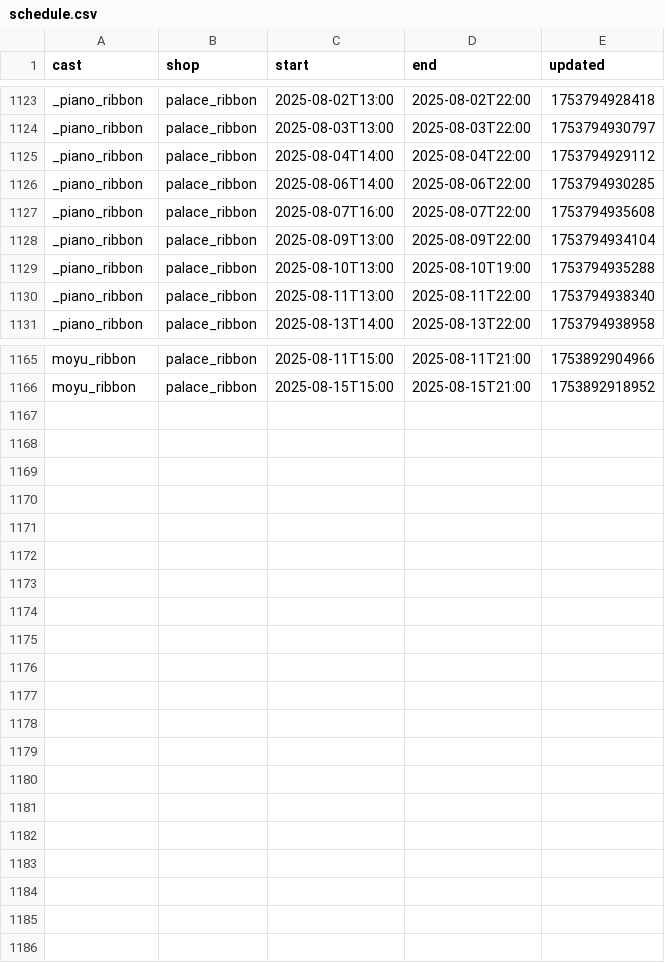
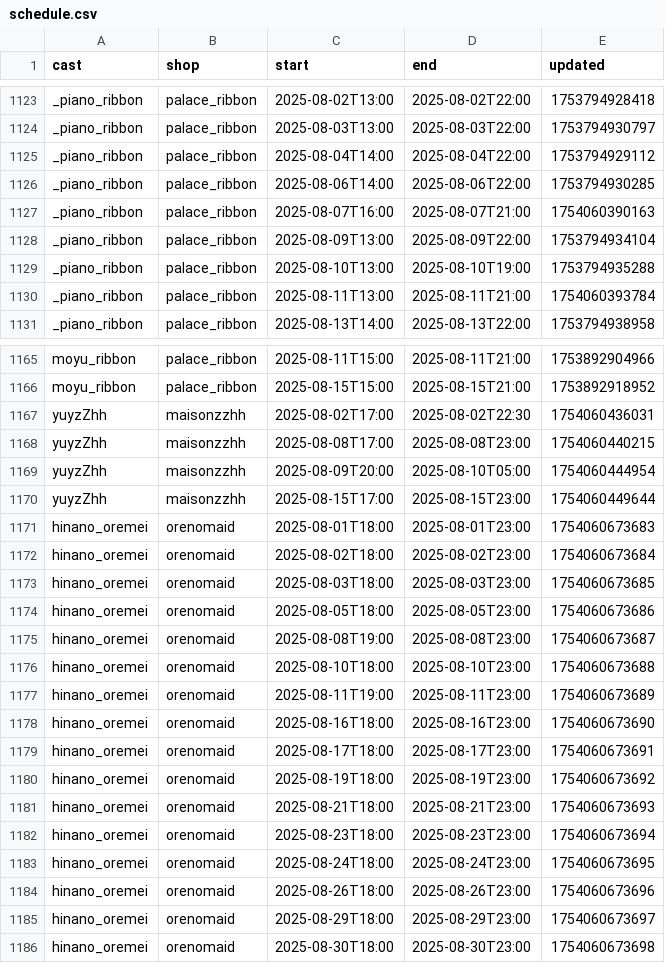
Before and after one commit to c890904/cafeSchedule, a CSV file: schedule.csv, drawn as a sheet; only a part is shown, gaps mark what is left out.

```diff
--- a/schedule.csv
+++ b/schedule.csv
@@ -1126,6 +1126,6 @@ _piano_ribbon,palace_ribbon,2025-08-04T14:00,2025-08-04T22:00,1753794929112
 _piano_ribbon,palace_ribbon,2025-08-06T14:00,2025-08-06T22:00,1753794930285
-_piano_ribbon,palace_ribbon,2025-08-07T16:00,2025-08-07T22:00,1753794935608
+_piano_ribbon,palace_ribbon,2025-08-07T16:00,2025-08-07T21:00,1754060390163
 _piano_ribbon,palace_ribbon,2025-08-09T13:00,2025-08-09T22:00,1753794934104
 _piano_ribbon,palace_ribbon,2025-08-10T13:00,2025-08-10T19:00,1753794935288
-_piano_ribbon,palace_ribbon,2025-08-11T13:00,2025-08-11T22:00,1753794938340
+_piano_ribbon,palace_ribbon,2025-08-11T13:00,2025-08-11T21:00,1754060393784
 _piano_ribbon,palace_ribbon,2025-08-13T14:00,2025-08-13T22:00,1753794938958
@@ -1166 +1166,21 @@ moyu_ribbon,palace_ribbon,2025-08-11T15:00,2025-08-11T21:00,1753892904966
 moyu_ribbon,palace_ribbon,2025-08-15T15:00,2025-08-15T21:00,1753892918952
+yuyzZhh,maisonzzhh,2025-08-02T17:00,2025-08-02T22:30,1754060436031
+yuyzZhh,maisonzzhh,2025-08-08T17:00,2025-08-08T23:00,1754060440215
+yuyzZhh,maisonzzhh,2025-08-09T20:00,2025-08-10T05:00,1754060444954
+yuyzZhh,maisonzzhh,2025-08-15T17:00,2025-08-15T23:00,1754060449644
+hinano_oremei,orenomaid,2025-08-01T18:00,2025-08-01T23:00,1754060673683
+hinano_oremei,orenomaid,2025-08-02T18:00,2025-08-02T23:00,1754060673684
+hinano_oremei,orenomaid,2025-08-03T18:00,2025-08-03T23:00,1754060673685
+hinano_oremei,orenomaid,2025-08-05T18:00,2025-08-05T23:00,1754060673686
+hinano_oremei,orenomaid,2025-08-08T19:00,2025-08-08T23:00,1754060673687
+hinano_oremei,orenomaid,2025-08-10T18:00,2025-08-10T23:00,1754060673688
+hinano_oremei,orenomaid,2025-08-11T19:00,2025-08-11T23:00,1754060673689
+hinano_oremei,orenomaid,2025-08-16T18:00,2025-08-16T23:00,1754060673690
+hinano_oremei,orenomaid,2025-08-17T18:00,2025-08-17T23:00,1754060673691
+hinano_oremei,orenomaid,2025-08-19T18:00,2025-08-19T23:00,1754060673692
+hinano_oremei,orenomaid,2025-08-21T18:00,2025-08-21T23:00,1754060673693
+hinano_oremei,orenomaid,2025-08-23T18:00,2025-08-23T23:00,1754060673694
+hinano_oremei,orenomaid,2025-08-24T18:00,2025-08-24T23:00,1754060673695
+hinano_oremei,orenomaid,2025-08-26T18:00,2025-08-26T23:00,1754060673696
+hinano_oremei,orenomaid,2025-08-29T18:00,2025-08-29T23:00,1754060673697
+hinano_oremei,orenomaid,2025-08-30T18:00,2025-08-30T23:00,1754060673698
```
Also changed, not shown: cast.csv, 1 other file.
